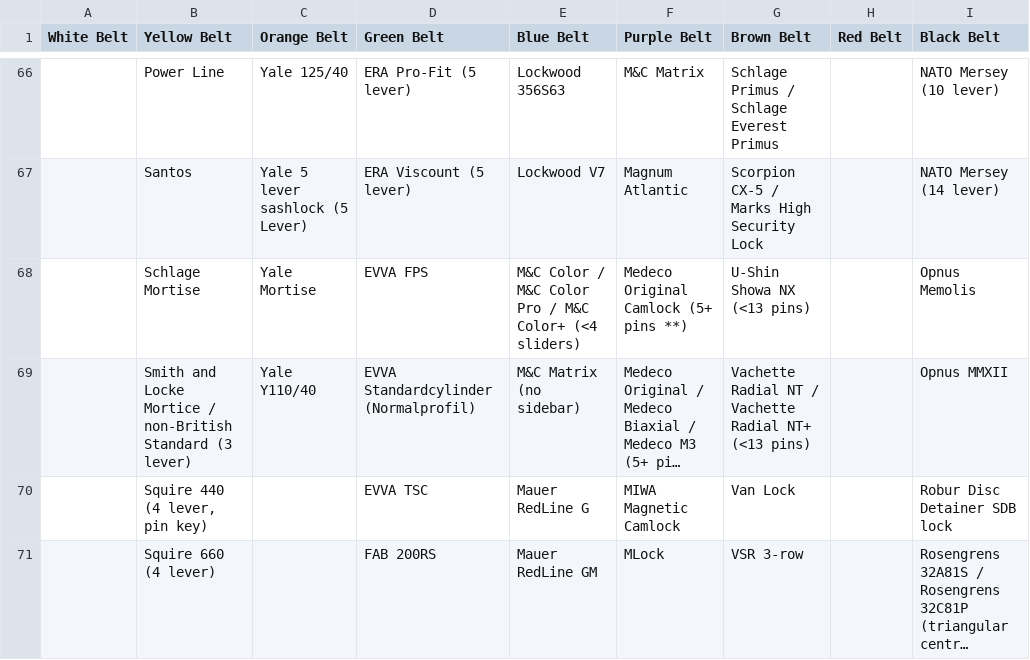
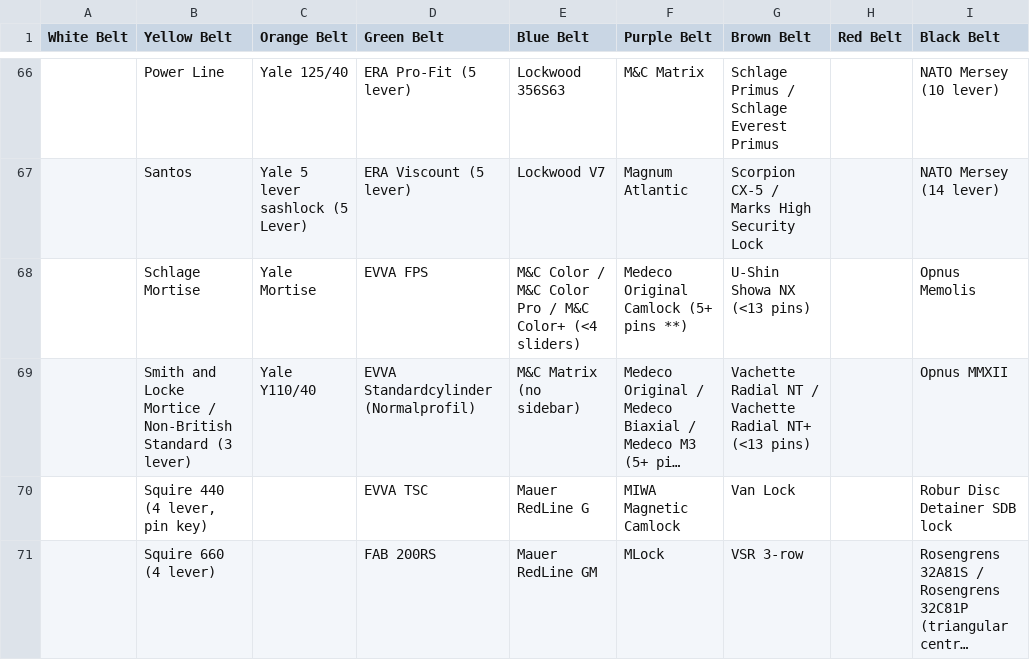
Before and after one commit to Lockpickers-United/lpu-belt-explorer, a CSV file: columnView.csv, drawn as a sheet; only a part is shown, gaps mark what is left out; long unchanged cells end in …; the diff names each change by its address in the sheet, - before the commit and + after, or states it on an @@ line.

```diff
--- a/columnView.csv
+++ b/columnView.csv
-B69 (Yellow Belt): …Mortice / non-British Standard (3…
+B69 (Yellow Belt): …Mortice / Non-British Standard (3…
```
Also changed, not shown: data.csv, 6 other files.
